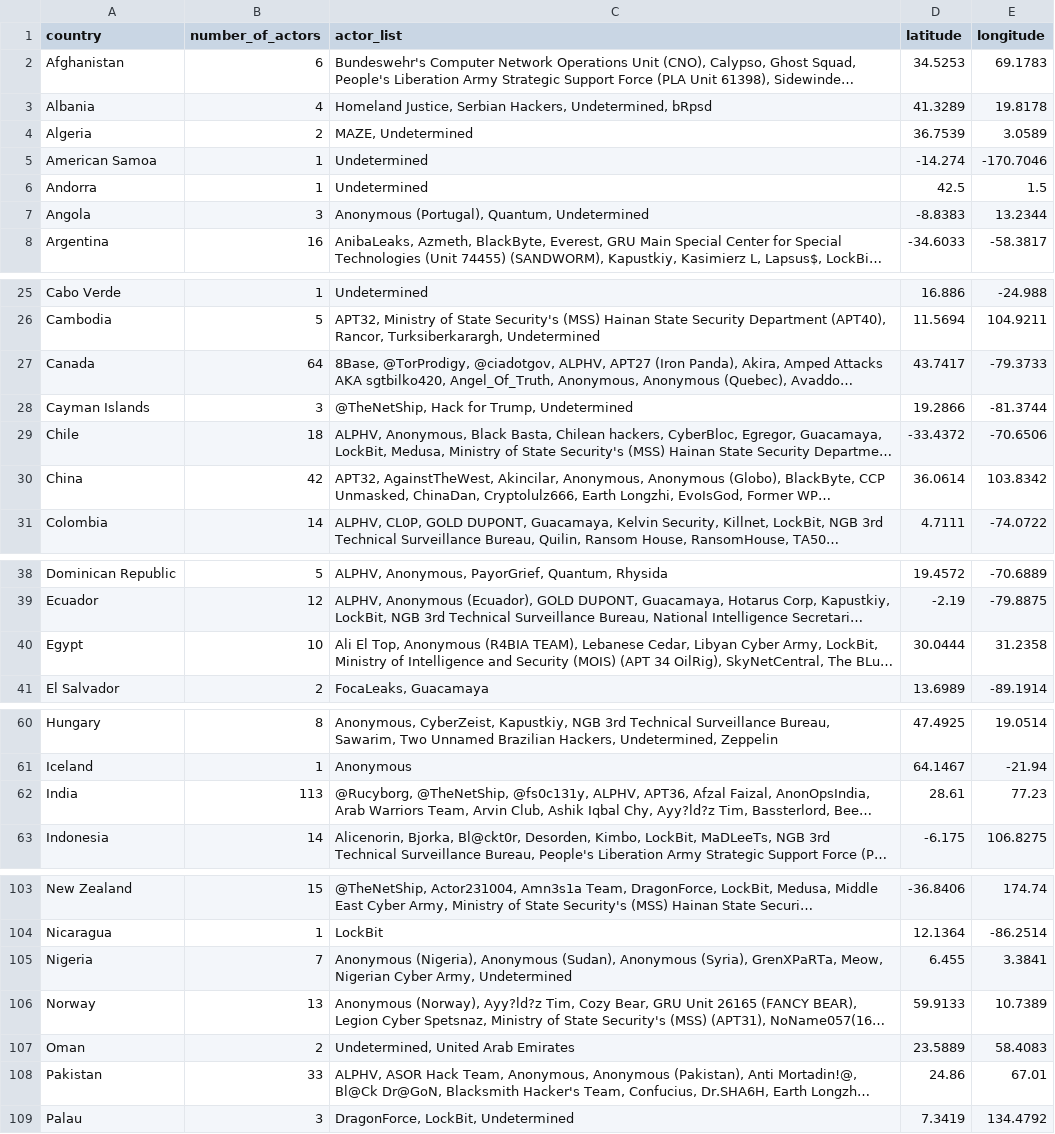
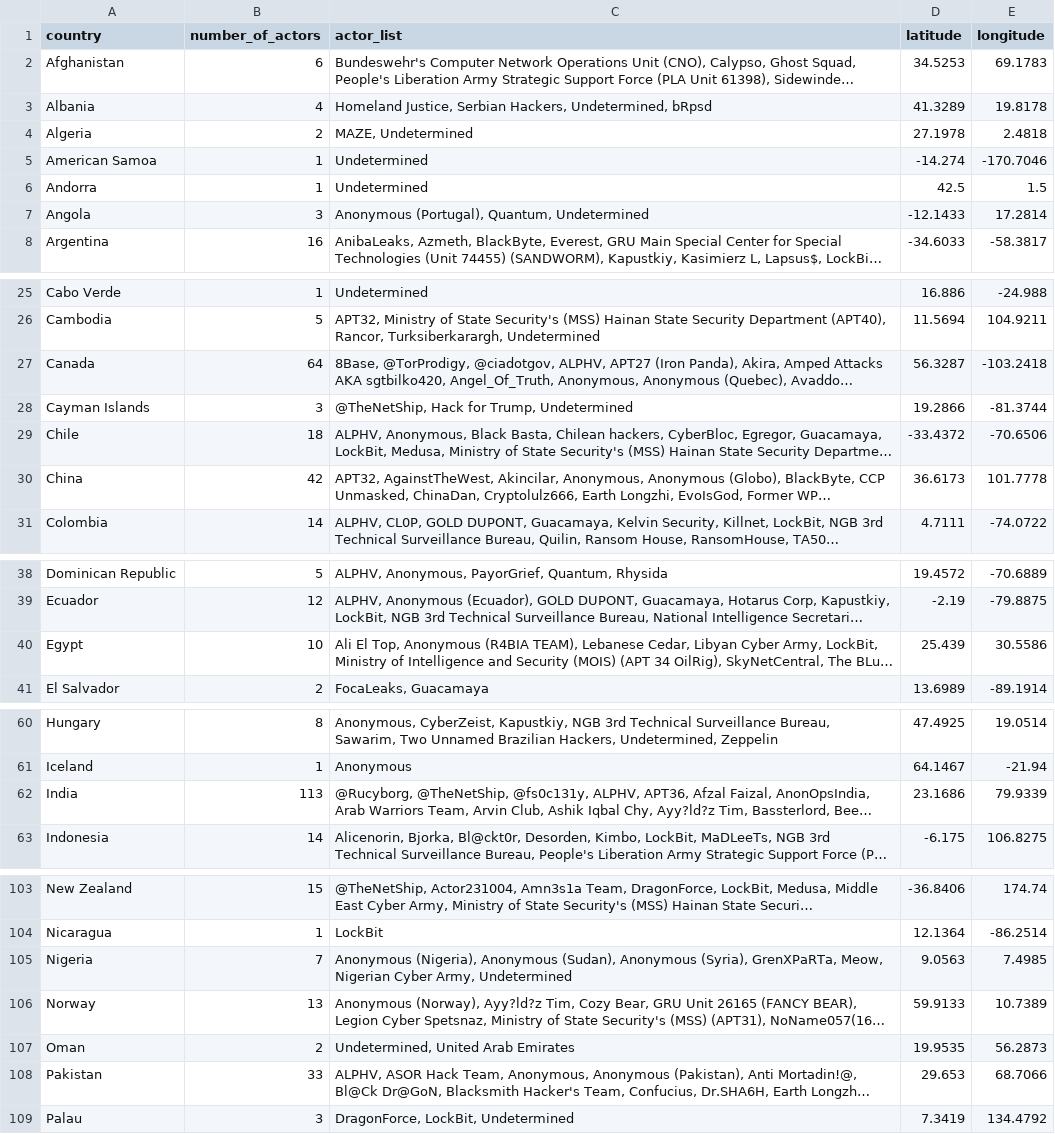
Before and after one commit to badamnshake/ThreatActorScorer, a CSV file: data/actors_per_country_filled_lat_lon.csv, drawn as a sheet; only a part is shown, gaps mark what is left out; long unchanged cells end in …; the diff covers the shown part only; the diff names each change by its address in the sheet, - before the commit and + after, or states it on an @@ line.

```diff
--- a/data/actors_per_country_filled_lat_lon.csv
+++ b/data/actors_per_country_filled_lat_lon.csv
-D4 (latitude): 36.7539
+D4 (latitude): 27.1978
-E4 (longitude): 3.0589
+E4 (longitude): 2.4818
-D7 (latitude): -8.8383
+D7 (latitude): -12.1433
-E7 (longitude): 13.2344
+E7 (longitude): 17.2814
-D27 (latitude): 43.7417
+D27 (latitude): 56.3287
-E27 (longitude): -79.3733
+E27 (longitude): -103.2418
-D30 (latitude): 36.0614
+D30 (latitude): 36.6173
-E30 (longitude): 103.8342
+E30 (longitude): 101.7778
-D40 (latitude): 30.0444
+D40 (latitude): 25.439
-E40 (longitude): 31.2358
+E40 (longitude): 30.5586
-D62 (latitude): 28.61
+D62 (latitude): 23.1686
-E62 (longitude): 77.23
+E62 (longitude): 79.9339
-D105 (latitude): 6.455
+D105 (latitude): 9.0563
-E105 (longitude): 3.3841
+E105 (longitude): 7.4985
-D107 (latitude): 23.5889
+D107 (latitude): 19.9535
-E107 (longitude): 58.4083
+E107 (longitude): 56.2873
-D108 (latitude): 24.86
+D108 (latitude): 29.653
-E108 (longitude): 67.01
+E108 (longitude): 68.7066
```
Also changed, not shown: 10 edited cells elsewhere in this file, 2 other files.
